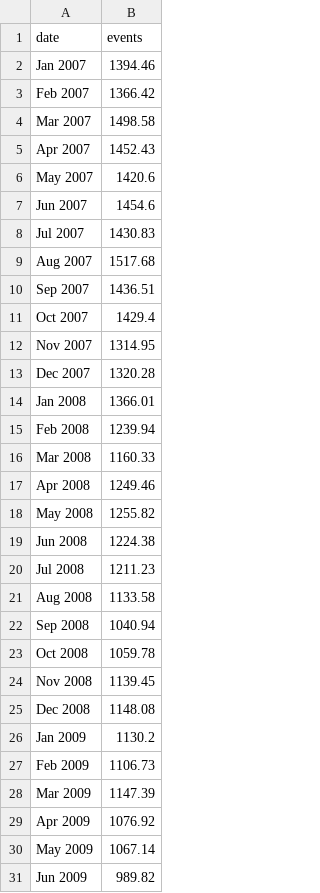
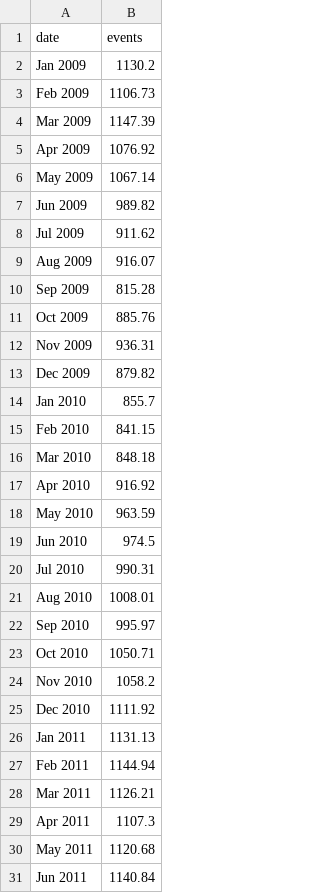
Before and after one commit to roygv/W209-, a CSV file: Final Project/Site/data/alert_timeseries.csv, drawn as a sheet; only a part is shown; the shorter side is filled out with more unchanged rows; the diff names each change by its address in the sheet, - before the commit and + after, or states it on an @@ line.

```diff
--- a/Final Project/Site/data/alert_timeseries.csv
+++ b/Final Project/Site/data/alert_timeseries.csv
-row 2: Jan 2007 | 1394.46
-row 3: Feb 2007 | 1366.42
-row 4: Mar 2007 | 1498.58
-row 5: Apr 2007 | 1452.43
-row 6: May 2007 | 1420.6
-row 7: Jun 2007 | 1454.6
-row 8: Jul 2007 | 1430.83
-row 9: Aug 2007 | 1517.68
-row 10: Sep 2007 | 1436.51
-row 11: Oct 2007 | 1429.4
-row 12: Nov 2007 | 1314.95
-row 13: Dec 2007 | 1320.28
-row 14: Jan 2008 | 1366.01
-row 15: Feb 2008 | 1239.94
-row 16: Mar 2008 | 1160.33
-row 17: Apr 2008 | 1249.46
-row 18: May 2008 | 1255.82
-row 19: Jun 2008 | 1224.38
-row 20: Jul 2008 | 1211.23
-row 21: Aug 2008 | 1133.58
-row 22: Sep 2008 | 1040.94
-row 23: Oct 2008 | 1059.78
-row 24: Nov 2008 | 1139.45
-row 25: Dec 2008 | 1148.08
```
Also changed, not shown: Final Project/Site/data/alert_data.csv, Final Project/Site/data/tree_structure.csv, 11 other files.
